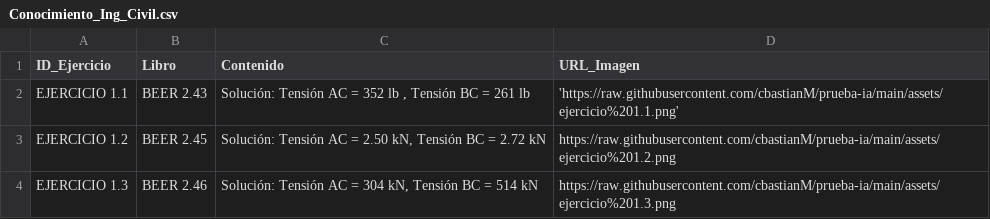
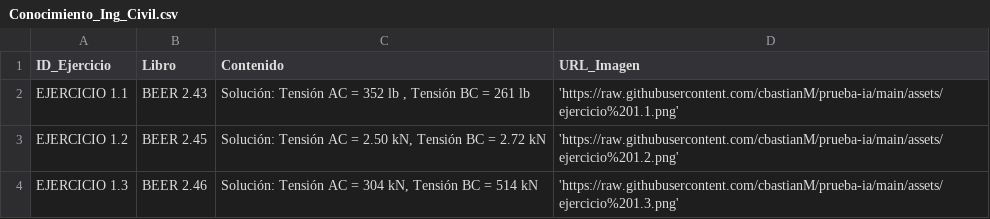
Before and after one commit to cbastianM/prueba-ia, a CSV file: Conocimiento_Ing_Civil.csv, drawn as a sheet.

Commit message:
Update Conocimiento_Ing_Civil.csv

```diff
--- a/Conocimiento_Ing_Civil.csv
+++ b/Conocimiento_Ing_Civil.csv
@@ -2,3 +2,3 @@ ID_Ejercicio,Libro,Contenido,URL_Imagen
 EJERCICIO 1.1,BEER 2.43,"Solución: Tensión AC = 352 lb , Tensión BC = 261 lb", 'https://raw.githubusercontent.com/cbastianM/prueba-ia/main/assets/ejercicio%201.1.png'
-EJERCICIO 1.2,BEER 2.45 ,"Solución: Tensión AC = 2.50 kN, Tensión BC = 2.72 kN", "https://raw.githubusercontent.com/cbastianM/prueba-ia/main/assets/ejercicio%201.2.png"
-EJERCICIO 1.3,BEER 2.46,"Solución: Tensión AC = 304 kN, Tensión BC = 514 kN", "https://raw.githubusercontent.com/cbastianM/prueba-ia/main/assets/ejercicio%201.3.png"
+EJERCICIO 1.2,BEER 2.45 ,"Solución: Tensión AC = 2.50 kN, Tensión BC = 2.72 kN", 'https://raw.githubusercontent.com/cbastianM/prueba-ia/main/assets/ejercicio%201.2.png'
+EJERCICIO 1.3,BEER 2.46,"Solución: Tensión AC = 304 kN, Tensión BC = 514 kN", 'https://raw.githubusercontent.com/cbastianM/prueba-ia/main/assets/ejercicio%201.3.png'
```
